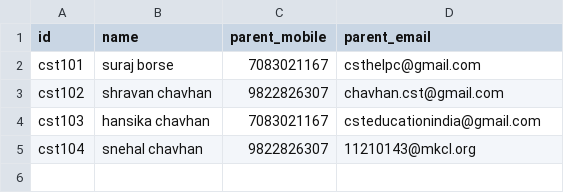
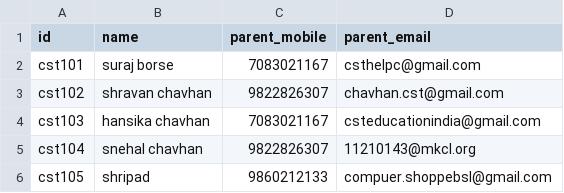
Before and after one commit to csteducationindia-design/CST_Attendance_System, a CSV file: students.csv, drawn as a sheet; the diff names each change by its address in the sheet, - before the commit and + after, or states it on an @@ line.

```diff
--- a/students.csv
+++ b/students.csv
+row 6: cst105 | shripad | 9860212133 | compuer.shoppebsl@gmail.com
```
Also changed, not shown: 1 other file.
